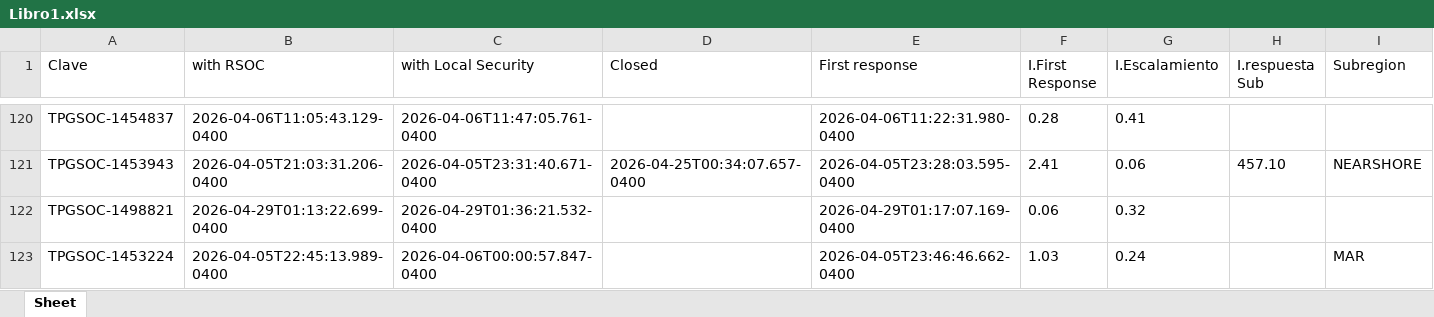
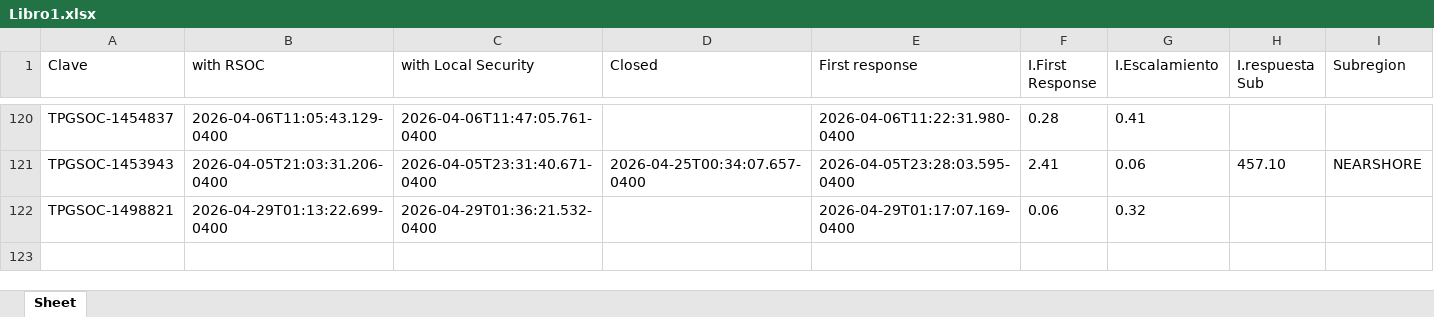
Before and after one commit to angeval25/TS, an Excel workbook: Libro1.xlsx, sheet Sheet, drawn as a sheet; only a part is shown, gaps mark what is left out; values as stored, in another font and other column widths than the file's, no borders; the diff names each change by its address in the sheet, - before the commit and + after, or states it on an @@ line.

Commit message:
Auto-update Libro1.xlsx 2026-05-04 21:05:47 UTC

```diff
--- a/Libro1.xlsx (sheet Sheet)
+++ b/Libro1.xlsx (sheet Sheet)
-row 123: TPGSOC-1453224 | 2026-04-05T22:45:13.989-0400 | 2026-04-06T00:00:57.847-0400 |  | 2026-04-05T23:46:46.662-0400 | 1.03 | 0.24 |  | MAR
```
